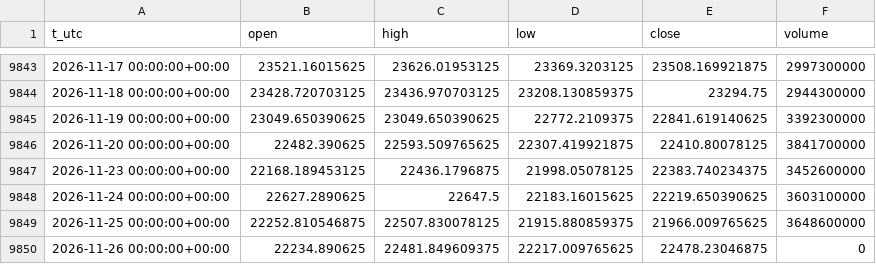
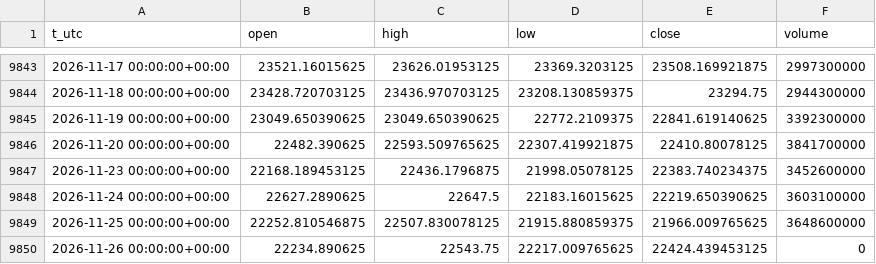
Before and after one commit to egedogann/piyasa-veri, a CSV file: data/d1/IDX_HSI.csv, drawn as a sheet; only a part is shown, gaps mark what is left out.

```diff
--- a/data/d1/IDX_HSI.csv
+++ b/data/d1/IDX_HSI.csv
@@ -9849,2 +9849,2 @@ t_utc,open,high,low,close,volume
 2026-11-25 00:00:00+00:00,22252.810546875,22507.830078125,21915.880859375,21966.009765625,3648600000
-2026-11-26 00:00:00+00:00,22234.890625,22481.849609375,22217.009765625,22478.23046875,0
+2026-11-26 00:00:00+00:00,22234.890625,22543.75,22217.009765625,22424.439453125,0
```
Also changed, not shown: data/d1/BTC_USD.csv, data/d1/CL_F.csv, 16 other files.
